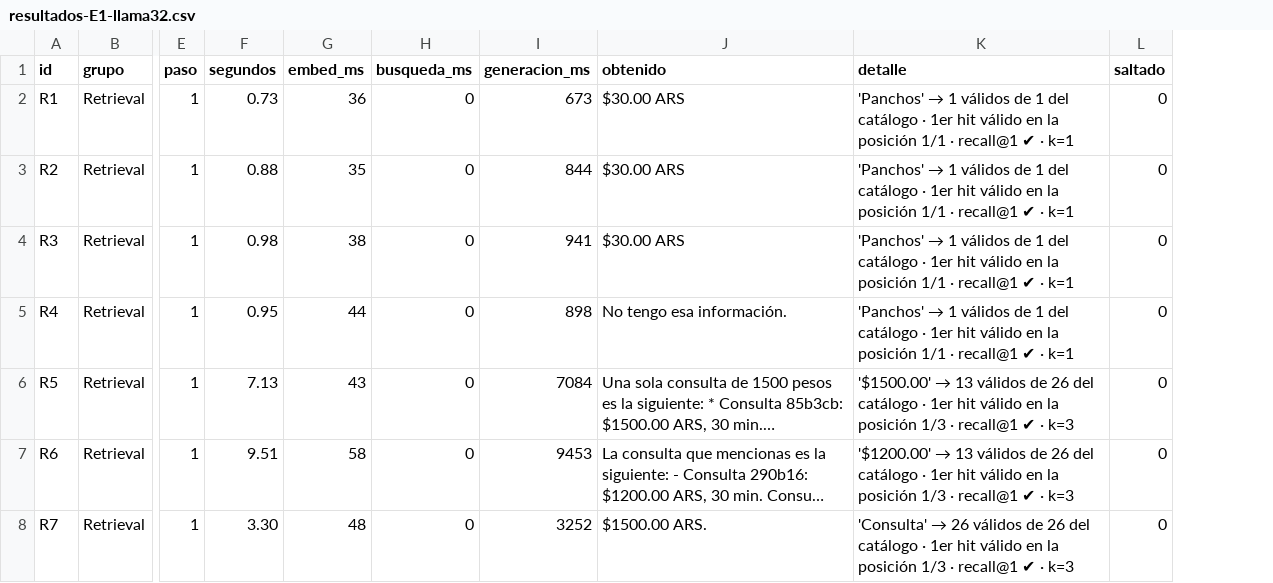
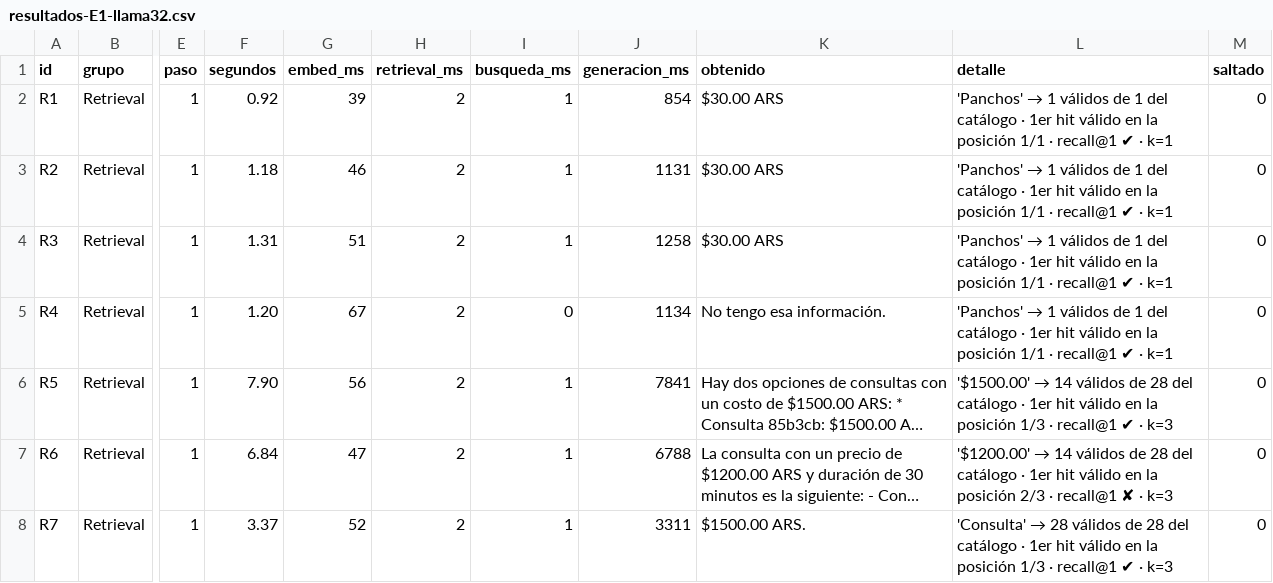
Before and after one commit to LucasFernandez94/Practica9.EvaluacionRag, a CSV file: resultados-E1-llama32.csv, drawn as a sheet; only a part is shown, gaps mark what is left out; addresses are those after the commit; the diff covers the shown part only; the diff names each change by its address in the sheet, - before the commit and + after, or states it on an @@ line.

```diff
--- a/resultados-E1-llama32.csv
+++ b/resultados-E1-llama32.csv
+column H (retrieval_ms), rows 2-8: all 2
-F2 (segundos): 0.73
+F2 (segundos): 0.92
-G2 (embed_ms): 36
+G2 (embed_ms): 39
-I2:I4 (busqueda_ms): 0
+I2:I4 (busqueda_ms): 1
-J2 (generacion_ms): 673
+J2 (generacion_ms): 854
-F3 (segundos): 0.88
+F3 (segundos): 1.18
-G3 (embed_ms): 35
+G3 (embed_ms): 46
-J3 (generacion_ms): 844
+J3 (generacion_ms): 1131
-F4 (segundos): 0.98
+F4 (segundos): 1.31
-G4 (embed_ms): 38
+G4 (embed_ms): 51
-J4 (generacion_ms): 941
+J4 (generacion_ms): 1258
-F5 (segundos): 0.95
+F5 (segundos): 1.20
-G5 (embed_ms): 44
+G5 (embed_ms): 67
-J5 (generacion_ms): 898
+J5 (generacion_ms): 1134
-F6 (segundos): 7.13
+F6 (segundos): 7.90
-G6 (embed_ms): 43
+G6 (embed_ms): 56
-I6:I8 (busqueda_ms): 0
+I6:I8 (busqueda_ms): 1
-J6 (generacion_ms): 7084
+J6 (generacion_ms): 7841
-K6 (obtenido): Una sola consulta de 1500 pesos es la siguiente: * Consulta 85b3cb: $1500.00 ARS, 30 min.…
+K6 (obtenido): Hay dos opciones de consultas con un costo de $1500.00 ARS: * Consulta 85b3cb: $1500.00 A…
@@ L6 (detalle): '$1500.00' → 13 válidos de 26 del catálogo… → '$1500.00' → 14 válidos de 28 del catálogo… @@
-F7 (segundos): 9.51
+F7 (segundos): 6.84
-G7 (embed_ms): 58
+G7 (embed_ms): 47
-J7 (generacion_ms): 9453
+J7 (generacion_ms): 6788
-K7 (obtenido): La consulta que mencionas es la siguiente: - Consulta 290b16: $1200.00 ARS, 30 min. Consu…
+K7 (obtenido): La consulta con un precio de $1200.00 ARS y duración de 30 minutos es la siguiente: - Con…
@@ L7 (detalle): '$1200.00' → 13 válidos de 26 del catálogo · 1er hit válido en la posición 1/3 · recall@1 ✔ · k=3 → '$1200.00' → 14 válidos de 28 del catálogo · 1er hit válido en la posición 2/3 · recall@1 ✘ · k=3 @@
-F8 (segundos): 3.30
+F8 (segundos): 3.37
-G8 (embed_ms): 48
+G8 (embed_ms): 52
-J8 (generacion_ms): 3252
+J8 (generacion_ms): 3311
@@ L8 (detalle): 'Consulta' → 26 válidos de 26 del catálogo… → 'Consulta' → 28 válidos de 28 del catálogo… @@
```
Also changed, not shown: 86 edited cells elsewhere in this file, resultados-E1-qwen25.csv, resultados-E2-prompt-p8.csv, 20 other files.
